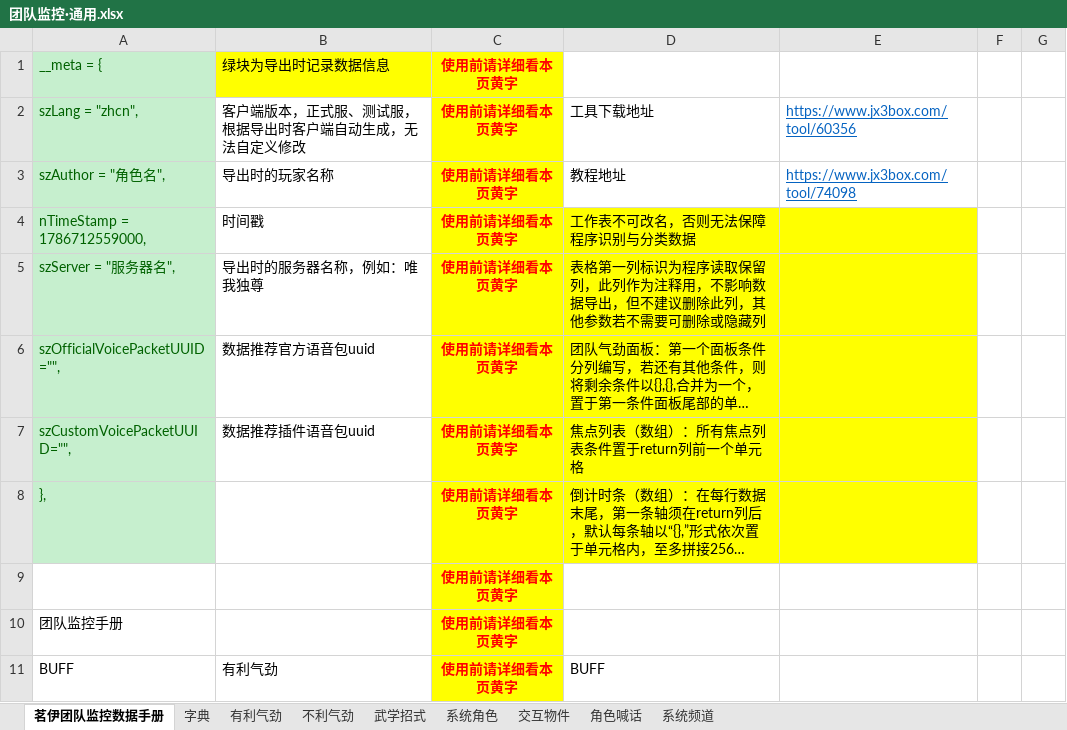
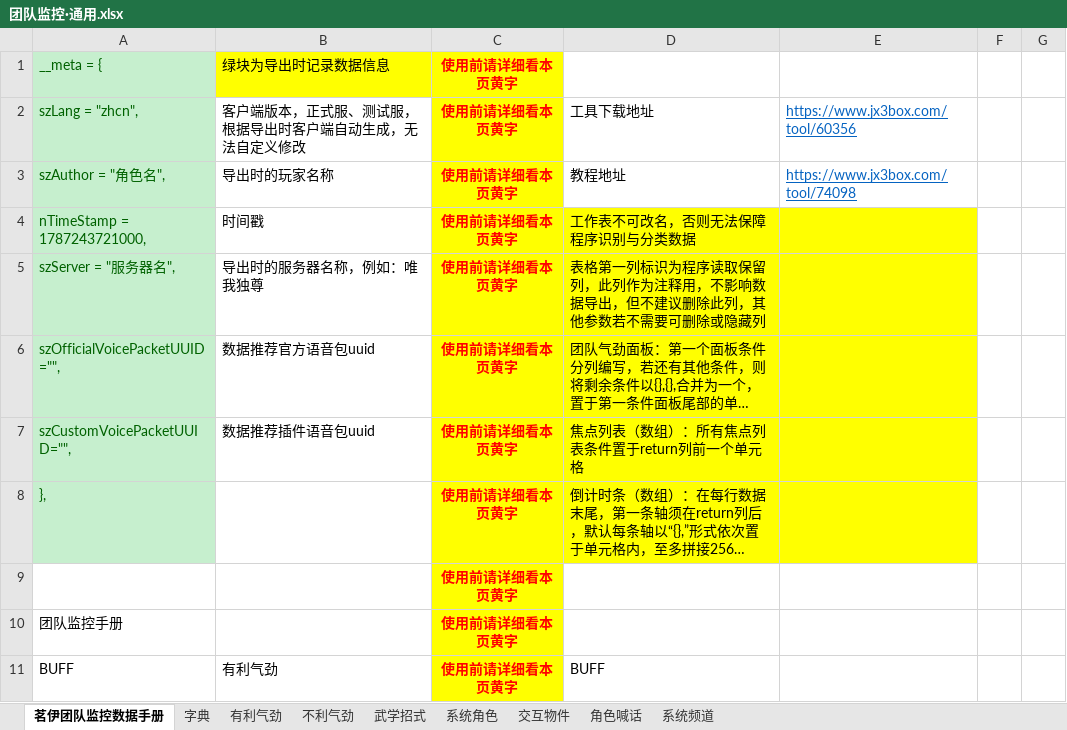
Before and after one commit to LyKoiya/LHDBM, an Excel workbook: 模板/团队监控·通用.xlsx, sheet 茗伊团队监控数据手册, drawn as a sheet; only a part is shown; long unchanged cells end in …; values as stored, in another font and other column widths than the file's, no borders; the diff names each change by its address in the sheet, - before the commit and + after, or states it on an @@ line.

```diff
--- a/模板/团队监控·通用.xlsx (sheet 茗伊团队监控数据手册)
+++ b/模板/团队监控·通用.xlsx (sheet 茗伊团队监控数据手册)
-A4: nTimeStamp = 1786712559000,
+A4: nTimeStamp = 1787243721000,
```
Also changed, not shown: sheet 系统频道, 3 other files.
